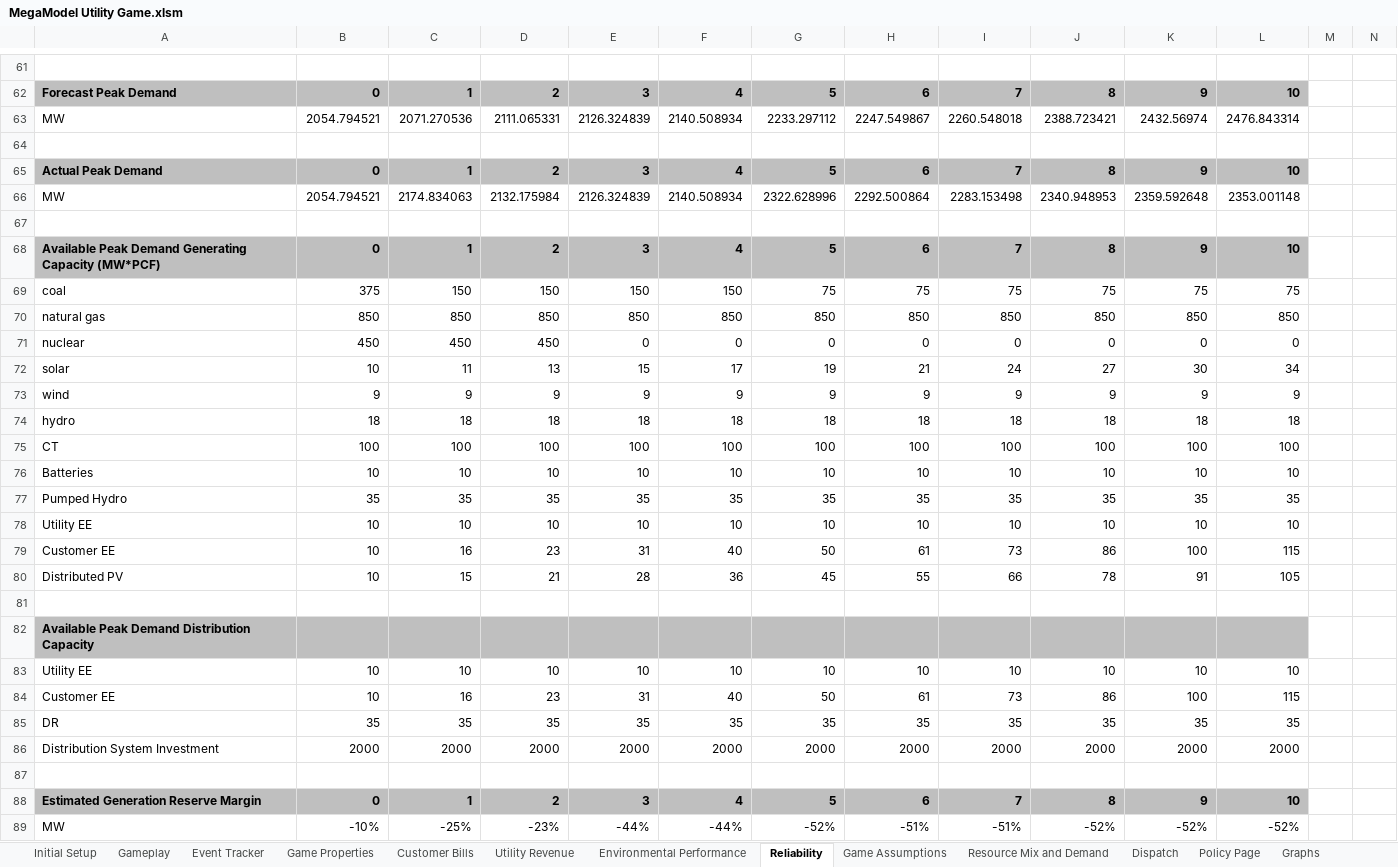
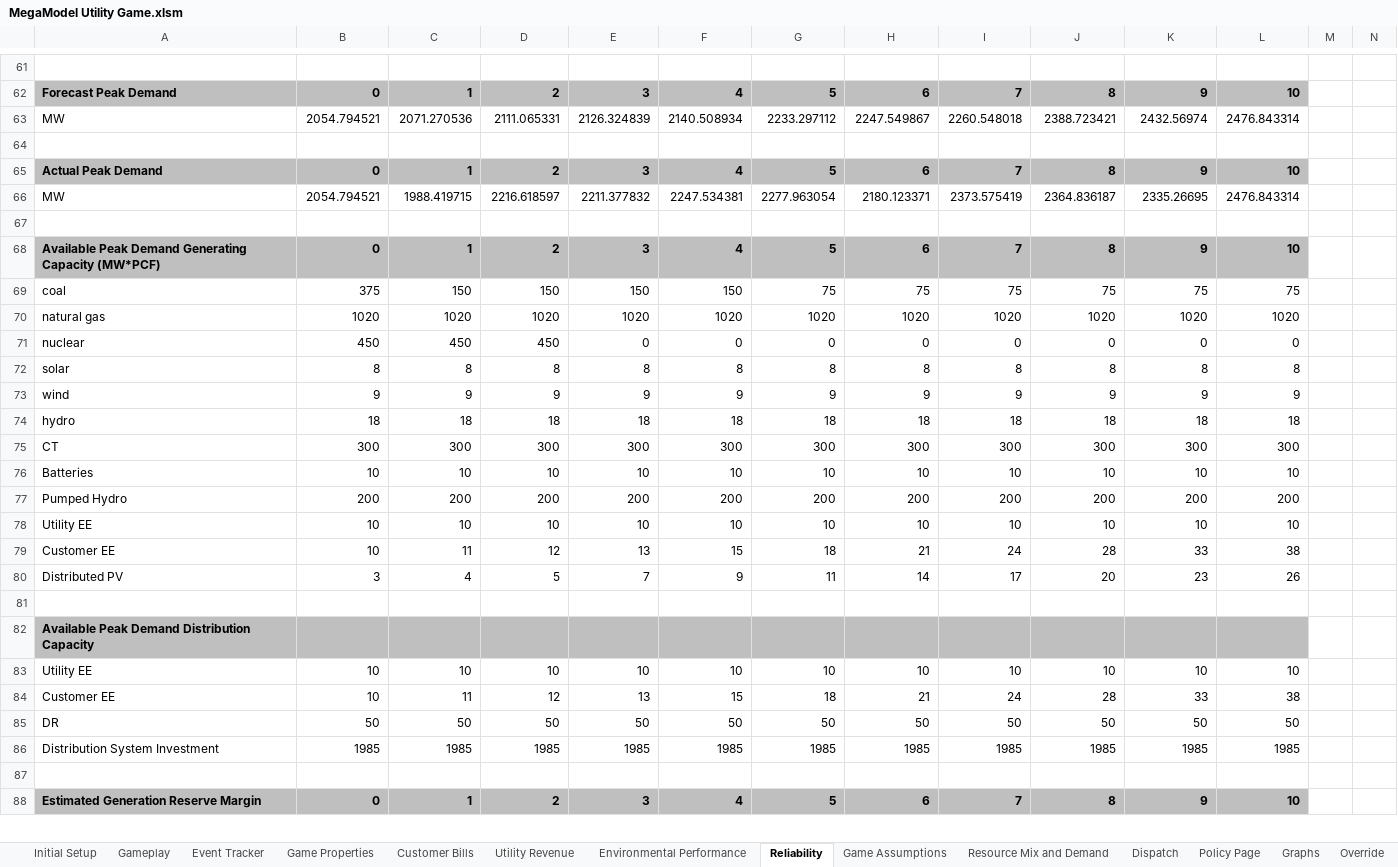
Before and after one commit to robbieorvis/MegaModels, an Excel workbook: MegaModel Utility Game.xlsm, sheet Reliability, drawn as a sheet; only a part is shown, gaps mark what is left out; values as stored, in another font and other column widths than the file's, no borders; removed rows and columns are numbered as before the commit, all else as after; rows hold the shown columns only; the diff covers the shown part only; the diff names each change by its address in the sheet, - before the commit and + after, or states it on an @@ line.

```diff
--- a/MegaModel Utility Game.xlsm (sheet Reliability)
+++ b/MegaModel Utility Game.xlsm (sheet Reliability)
-row 66: MW | 2054.794521 | 2174.834063 | 2132.175984 | 2126.324839 | 2140.508934 | 2322.628996 | 2292.500864 | 2283.153498 | 2340.948953 | 2359.592648 | 2353.001148
+row 66: MW | 2054.794521 | 1988.419715 | 2216.618597 | 2211.377832 | 2247.534381 | 2277.963054 | 2180.123371 | 2373.575419 | 2364.836187 | 2335.26695 | 2476.843314
-row 70: natural gas | 850 | 850 | 850 | 850 | 850 | 850 | 850 | 850 | 850 | 850 | 850
+row 70: natural gas | 1020 | 1020 | 1020 | 1020 | 1020 | 1020 | 1020 | 1020 | 1020 | 1020 | 1020
-row 72: solar | 10 | 11 | 13 | 15 | 17 | 19 | 21 | 24 | 27 | 30 | 34
+row 72: solar | 8 | 8 | 8 | 8 | 8 | 8 | 8 | 8 | 8 | 8 | 8
-row 75: CT | 100 | 100 | 100 | 100 | 100 | 100 | 100 | 100 | 100 | 100 | 100
+row 75: CT | 300 | 300 | 300 | 300 | 300 | 300 | 300 | 300 | 300 | 300 | 300
-row 77: Pumped Hydro | 35 | 35 | 35 | 35 | 35 | 35 | 35 | 35 | 35 | 35 | 35
+row 77: Pumped Hydro | 200 | 200 | 200 | 200 | 200 | 200 | 200 | 200 | 200 | 200 | 200
-row 79: Customer EE | 10 | 16 | 23 | 31 | 40 | 50 | 61 | 73 | 86 | 100 | 115
-row 80: Distributed PV | 10 | 15 | 21 | 28 | 36 | 45 | 55 | 66 | 78 | 91 | 105
+row 79: Customer EE | 10 | 11 | 12 | 13 | 15 | 18 | 21 | 24 | 28 | 33 | 38
+row 80: Distributed PV | 3 | 4 | 5 | 7 | 9 | 11 | 14 | 17 | 20 | 23 | 26
-row 84: Customer EE | 10 | 16 | 23 | 31 | 40 | 50 | 61 | 73 | 86 | 100 | 115
-row 85: DR | 35 | 35 | 35 | 35 | 35 | 35 | 35 | 35 | 35 | 35 | 35
-row 86: Distribution System Investment | 2000 | 2000 | 2000 | 2000 | 2000 | 2000 | 2000 | 2000 | 2000 | 2000 | 2000
+row 84: Customer EE | 10 | 11 | 12 | 13 | 15 | 18 | 21 | 24 | 28 | 33 | 38
+row 85: DR | 50 | 50 | 50 | 50 | 50 | 50 | 50 | 50 | 50 | 50 | 50
+row 86: Distribution System Investment | 1985 | 1985 | 1985 | 1985 | 1985 | 1985 | 1985 | 1985 | 1985 | 1985 | 1985
-row 89: MW | -10% | -25% | -23% | -44% | -44% | -52% | -51% | -51% | -52% | -52% | -52%
```
Also changed, not shown: 14 added rows and 13 removed rows elsewhere in this sheet, sheet Utility Revenue, sheet Dispatch, sheet Resource Mix and Demand, sheet Override, sheet Customer Bills, sheet Game Assumptions, 6 more sheets, other sheet tabs, formulas that keep their value, charts or pictures.
